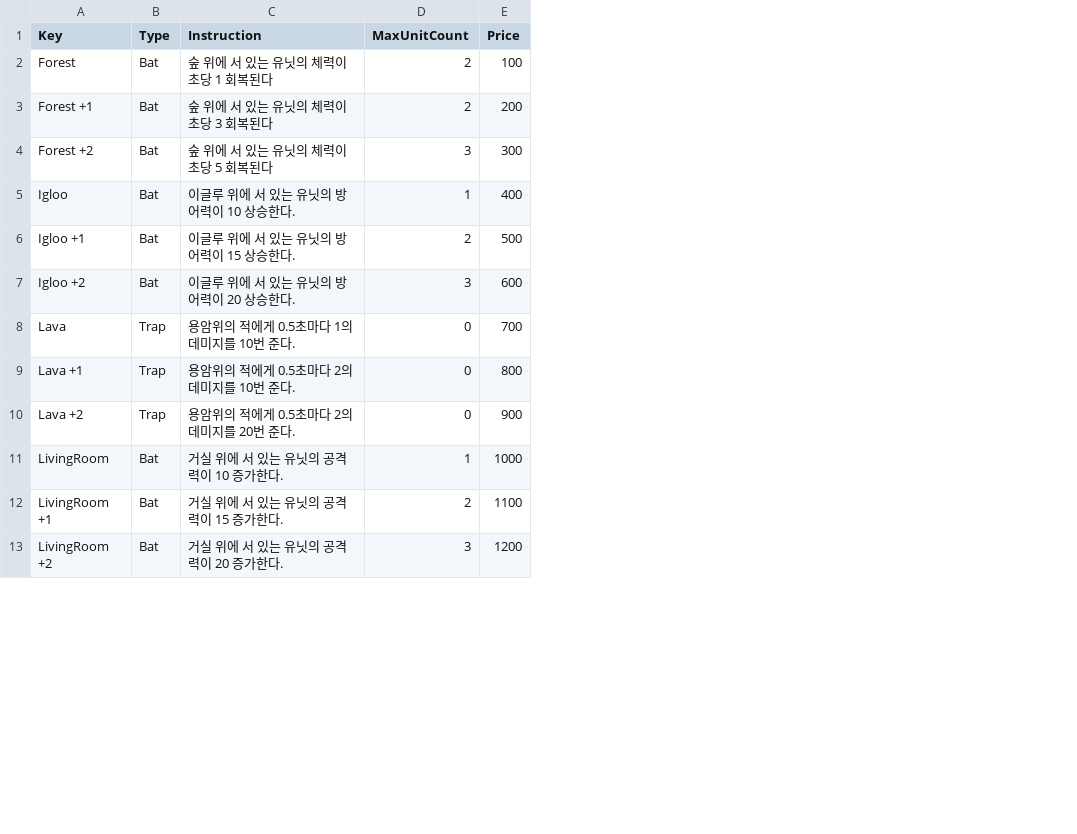
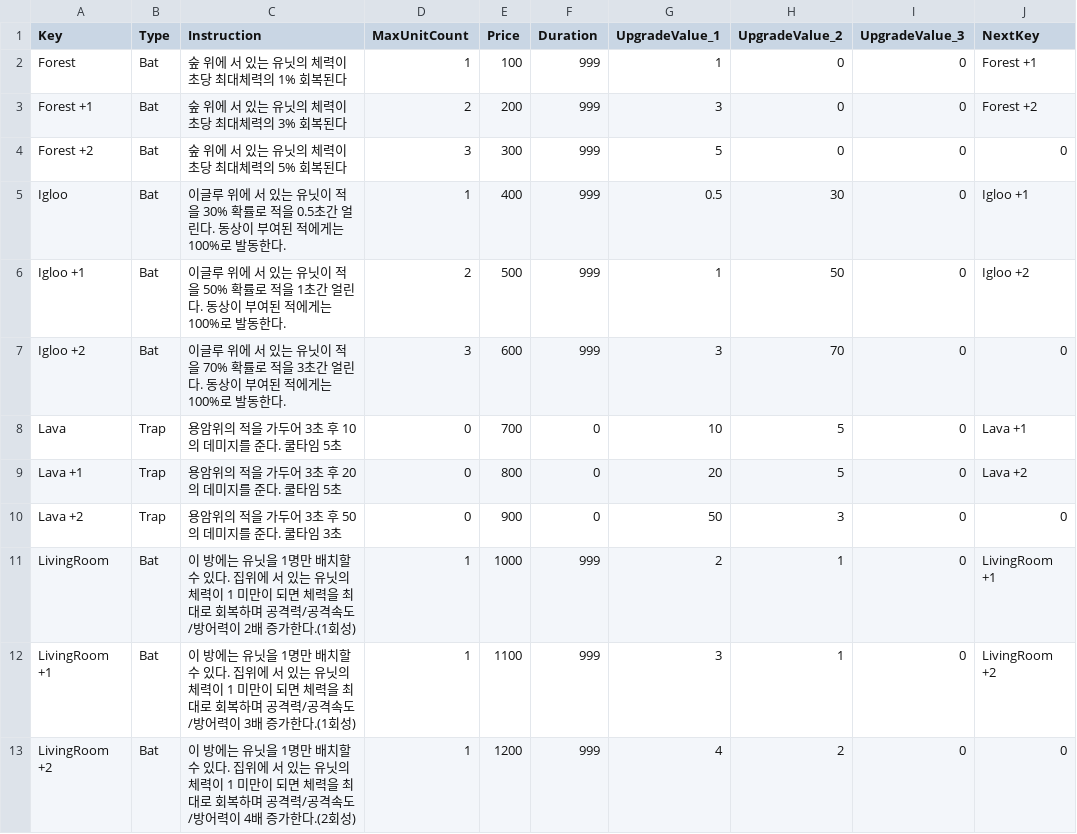
Before and after one commit to goodehd/MutantRampart, a CSV file: Assets/Resources/Data/RoomData.csv, drawn as a sheet; only a part is shown; the diff covers the shown part only; the diff names each change by its address in the sheet, - before the commit and + after, or states it on an @@ line.

```diff
--- a/Assets/Resources/Data/RoomData.csv
+++ b/Assets/Resources/Data/RoomData.csv
+column F (Duration), rows 2-13: 999 | 999 | 999 | 999 | 999 | 999 | 0 | 0 | 0 | 999 | 999 | 999
+column G (UpgradeValue_1), rows 2-13: 1 | 3 | 5 | 0.5 | 1 | 3 | 10 | 20 | 50 | 2 | 3 | 4
+column H (UpgradeValue_2), rows 2-13: 0 | 0 | 0 | 30 | 50 | 70 | 5 | 5 | 3 | 1 | 1 | 2
+column I (UpgradeValue_3), rows 2-13: all 0
+column J (NextKey), rows 2-13: Forest +1 | Forest +2 | 0 | Igloo +1 | Igloo +2 | 0 | Lava +1 | Lava +2 | 0 | LivingRoom +1 | LivingRoom +2 | 0
-C2 (Instruction): 숲 위에 서 있는 유닛의 체력이 초당 1 회복된다
+C2 (Instruction): 숲 위에 서 있는 유닛의 체력이 초당 최대체력의 1% 회복된다
-D2 (MaxUnitCount): 2
+D2 (MaxUnitCount): 1
-C3 (Instruction): 숲 위에 서 있는 유닛의 체력이 초당 3 회복된다
+C3 (Instruction): 숲 위에 서 있는 유닛의 체력이 초당 최대체력의 3% 회복된다
-C4 (Instruction): 숲 위에 서 있는 유닛의 체력이 초당 5 회복된다
+C4 (Instruction): 숲 위에 서 있는 유닛의 체력이 초당 최대체력의 5% 회복된다
-C5 (Instruction): …는 유닛의 방어력이 10 상승한다.
+C5 (Instruction): …는 유닛이 적을 30% 확률로 적을 0.5초간 얼린다. 동상이 부여된 적에게는 100%로 발동한다.
-C6 (Instruction): …는 유닛의 방어력이 15 상승한다.
+C6 (Instruction): …는 유닛이 적을 50% 확률로 적을 1초간 얼린다. 동상이 부여된 적에게는 100%로 발동한다.
-C7 (Instruction): …는 유닛의 방어력이 20 상승한다.
+C7 (Instruction): …는 유닛이 적을 70% 확률로 적을 3초간 얼린다. 동상이 부여된 적에게는 100%로 발동한다.
-C8 (Instruction): 용암위의 적에게 0.5초마다 1의 데미지를 10번 준다.
+C8 (Instruction): 용암위의 적을 가두어 3초 후 10의 데미지를 준다. 쿨타임 5초
-C9 (Instruction): 용암위의 적에게 0.5초마다 2의 데미지를 10번 준다.
+C9 (Instruction): 용암위의 적을 가두어 3초 후 20의 데미지를 준다. 쿨타임 5초
-C10 (Instruction): 용암위의 적에게 0.5초마다 2의 데미지를 20번 준다.
+C10 (Instruction): 용암위의 적을 가두어 3초 후 50의 데미지를 준다. 쿨타임 3초
-C11 (Instruction): 거실 위에 서 있는 유닛의 공격력이 10 증가한다.
+C11 (Instruction): 이 방에는 유닛을 1명만 배치할 수 있다. 집위에 서 있는 유닛의 체력이 1 미만이 되면 체력을 최대로 회복하며 공격력/공격속도/방어력이 2배 증가한다.(1회성)
-C12 (Instruction): 거실 위에 서 있는 유닛의 공격력이 15 증가한다.
+C12 (Instruction): 이 방에는 유닛을 1명만 배치할 수 있다. 집위에 서 있는 유닛의 체력이 1 미만이 되면 체력을 최대로 회복하며 공격력/공격속도/방어력이 3배 증가한다.(1회성)
-D12 (MaxUnitCount): 2
+D12 (MaxUnitCount): 1
-C13 (Instruction): 거실 위에 서 있는 유닛의 공격력이 20 증가한다.
+C13 (Instruction): 이 방에는 유닛을 1명만 배치할 수 있다. 집위에 서 있는 유닛의 체력이 1 미만이 되면 체력을 최대로 회복하며 공격력/공격속도/방어력이 4배 증가한다.(2회성)
-D13 (MaxUnitCount): 3
+D13 (MaxUnitCount): 1
```
Also changed, not shown: 3 added rows, 3 removed rows and 12 edited cells elsewhere in this file, 19 other files.
